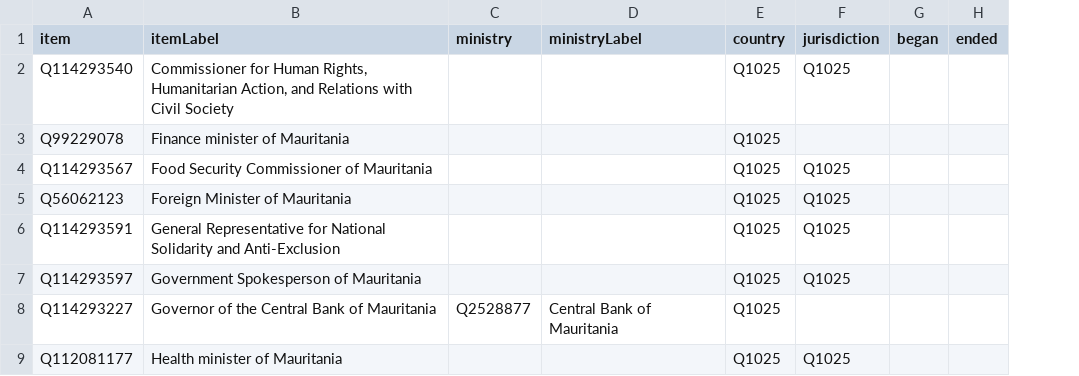
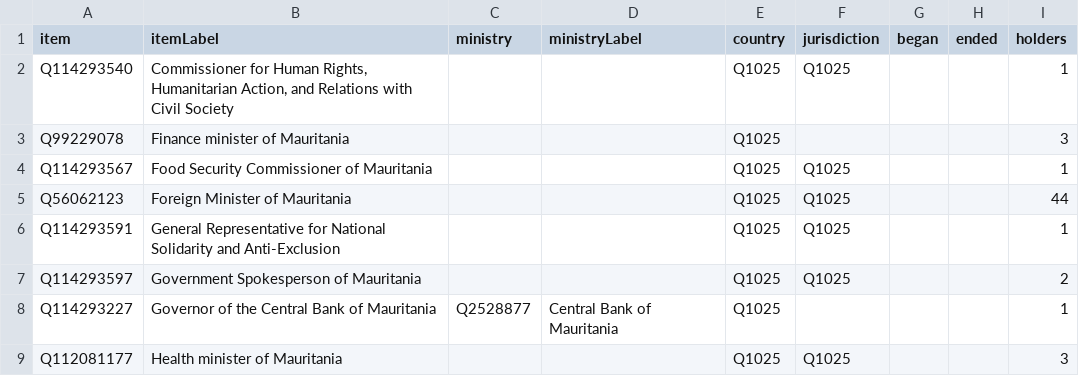
Before and after one commit to every-politician-scrapers/mauritania, a CSV file: wikidata/results/cabinet-positions.csv, drawn as a sheet; only a part is shown; the diff names each change by its address in the sheet, - before the commit and + after, or states it on an @@ line.

Commit message:
add holder count to cabinet-positions SPARQL

```diff
--- a/wikidata/results/cabinet-positions.csv
+++ b/wikidata/results/cabinet-positions.csv
+column I (holders), rows 2-9: 1 | 3 | 1 | 44 | 1 | 2 | 1 | 3
```
Also changed, not shown: 1 other file.
